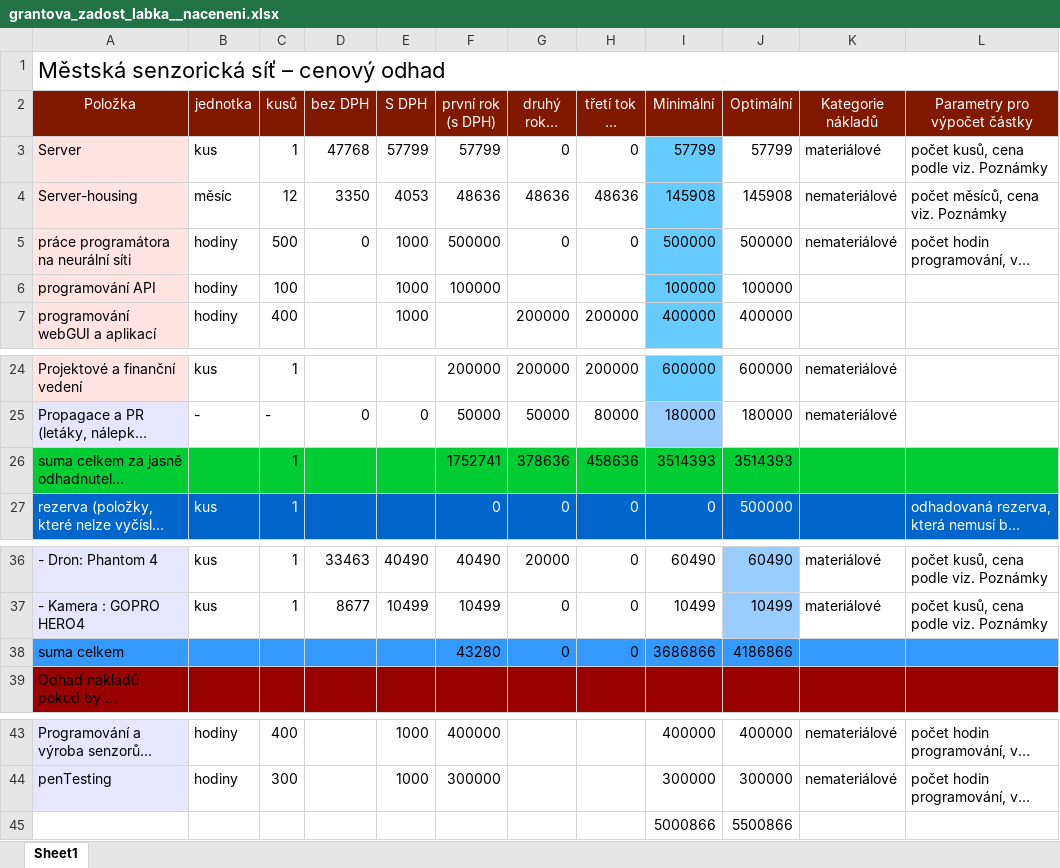
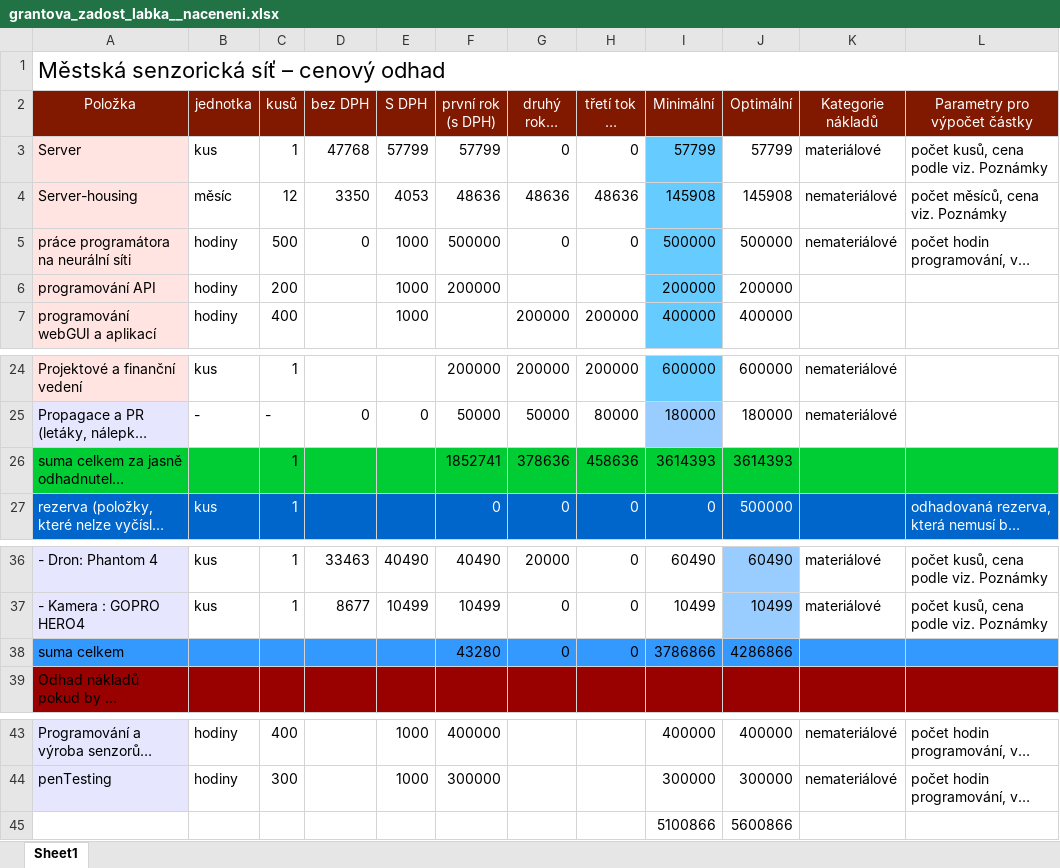
Before and after one commit to Labka-cz/SensorNet, an Excel workbook: grantova_zadost_labka__naceneni.xlsx, sheet Sheet1, drawn as a sheet; only a part is shown, gaps mark what is left out; long unchanged cells end in …; values as stored, in another font and other column widths than the file's, no borders; removed rows and columns are numbered as before the commit, all else as after; rows hold the shown columns only; the diff names each change by its address in the sheet, - before the commit and + after, or states it on an @@ line.

Commit message:
Opraveny vypocty 2.2

```diff
--- a/grantova_zadost_labka__naceneni.xlsx (sheet Sheet1)
+++ b/grantova_zadost_labka__naceneni.xlsx (sheet Sheet1)
-C6 (kusů): 100
+C6 (kusů): 200
-F6 (první rok (s DPH)): 100000
+F6 (první rok (s DPH)): 200000
-I6 (Minimální): 100000
+I6 (Minimální): 200000
-J6 (Optimální): 100000
+J6 (Optimální): 200000
-F26 (první rok (s DPH)): 1752741
+F26 (první rok (s DPH)): 1852741
-I26 (Minimální): 3514393
+I26 (Minimální): 3614393
-J26 (Optimální): 3514393
+J26 (Optimální): 3614393
-I38 (Minimální): 3686866
+I38 (Minimální): 3786866
-J38 (Optimální): 4186866
+J38 (Optimální): 4286866
-row 45:  |  |  |  |  |  |  |  | 5000866 | 5500866
+row 45:  |  |  |  |  |  |  |  | 5100866 | 5600866
```
